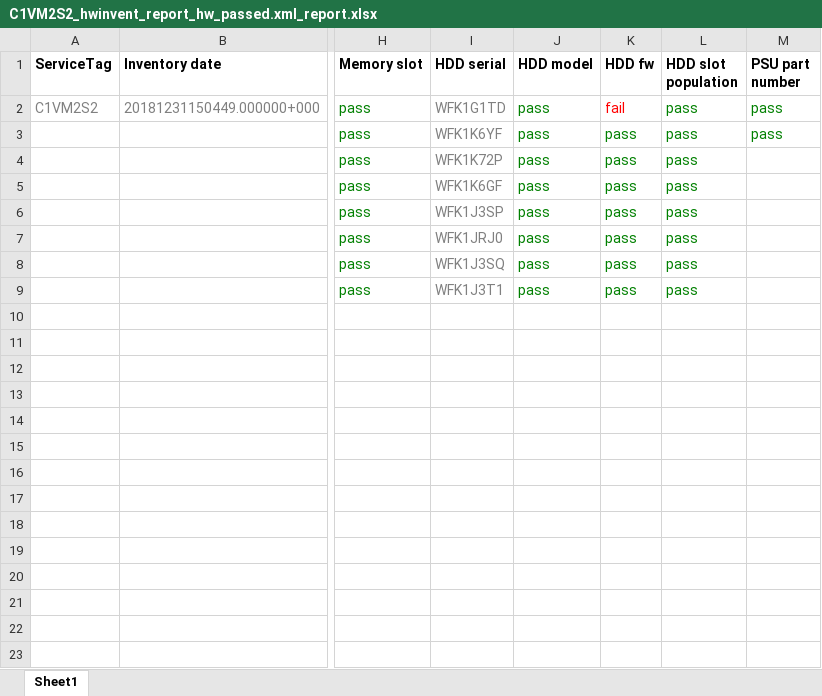
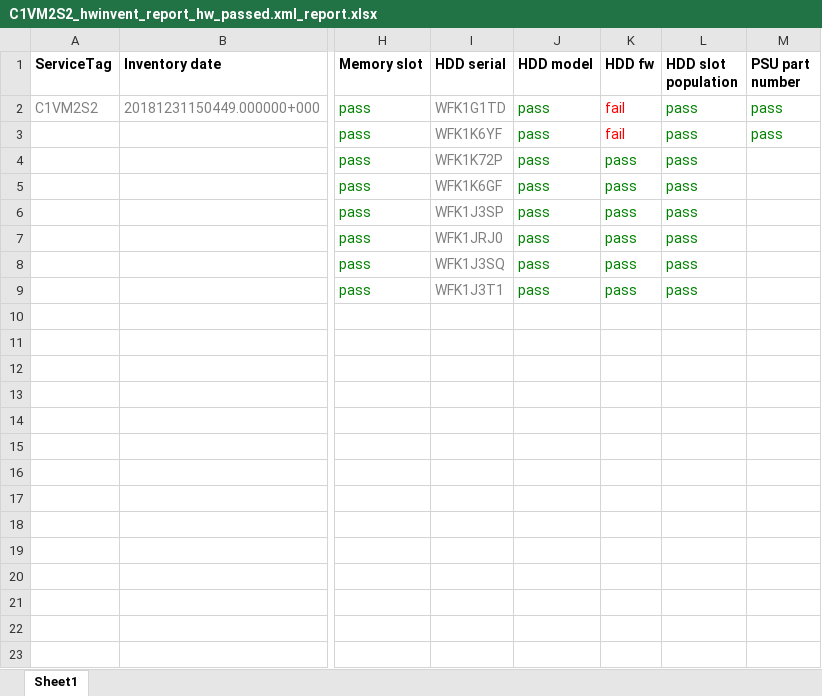
Before and after one commit to surdinboris/xml, an Excel workbook: dell/C1VM2S2_hwinvent_report_hw_passed.xml_report.xlsx, sheet Sheet1, drawn as a sheet; only a part is shown, gaps mark what is left out; values as stored, in another font and other column widths than the file's, no borders; the diff names each change by its address in the sheet, - before the commit and + after, or states it on an @@ line.

```diff
--- a/dell/C1VM2S2_hwinvent_report_hw_passed.xml_report.xlsx (sheet Sheet1)
+++ b/dell/C1VM2S2_hwinvent_report_hw_passed.xml_report.xlsx (sheet Sheet1)
-K3 (HDD fw): pass
+K3 (HDD fw): fail
-K3 text colour: #008000
+K3 text colour: #FF0000
```
Also changed, not shown: dell/C1VM2S2_config_report_conf_passed.xml_report.xlsx, dell/summary_report.xlsx, 3 other files.
